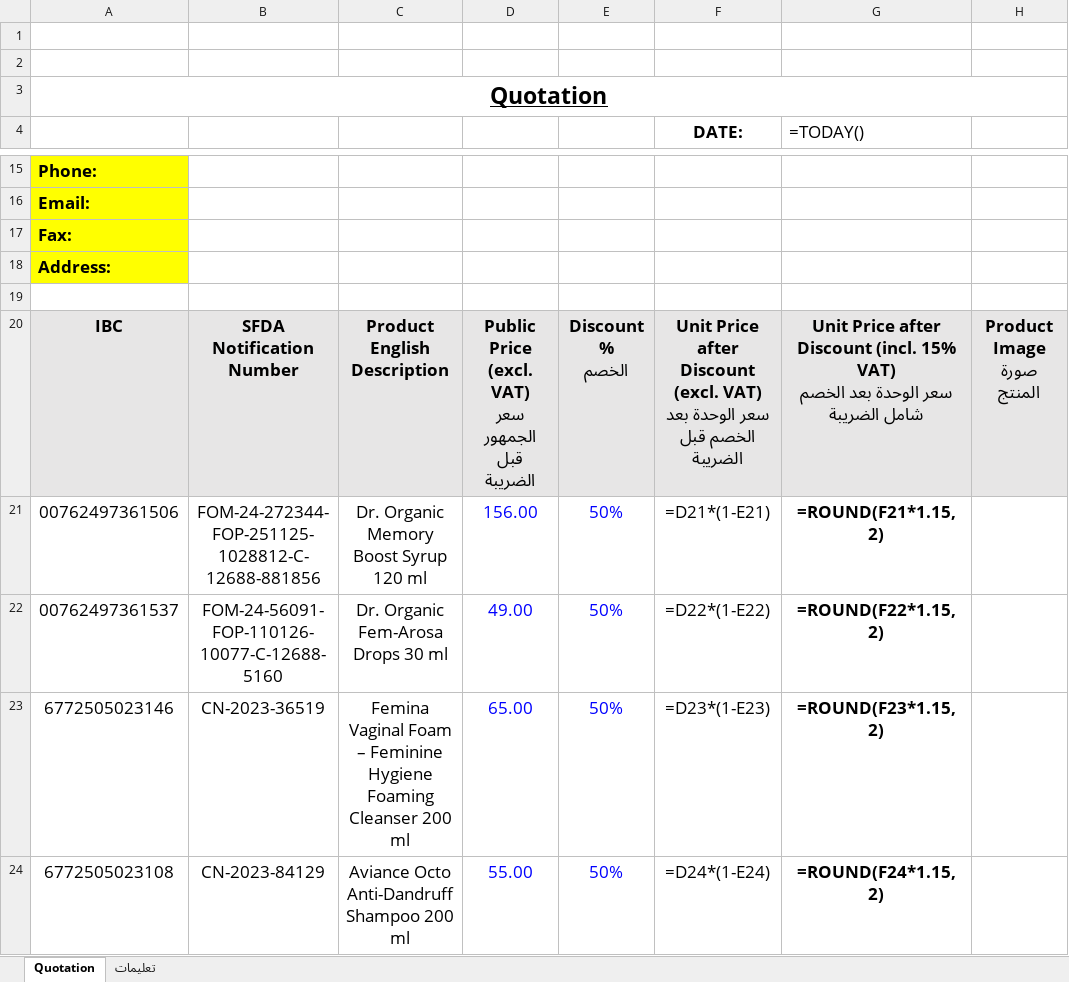
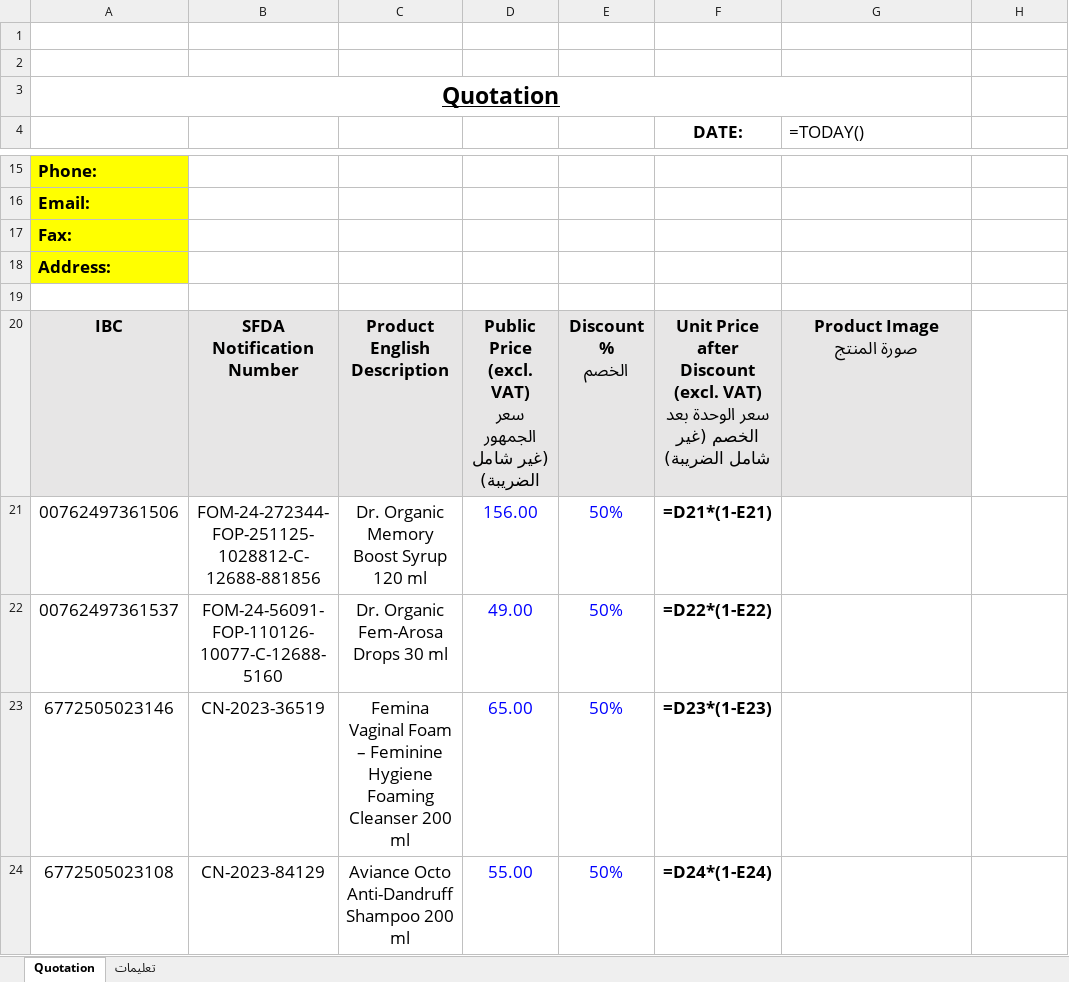
Before and after one commit to phsayed2014-oss/Dashboard-, an Excel workbook: product-data/quotation/Quotation-50pct-Discount.xlsx, sheet Quotation, drawn as a sheet; only a part is shown, gaps mark what is left out; values as stored, in another font and other column widths than the file's, no borders; formulas without a stored value are shown as written; charts and pictures not drawn; ↵ is a line break in a cell; the diff covers the shown part only; the diff names each change by its address in the sheet, - before the commit and + after, or states it on an @@ line.

```diff
--- a/product-data/quotation/Quotation-50pct-Discount.xlsx (sheet Quotation)
+++ b/product-data/quotation/Quotation-50pct-Discount.xlsx (sheet Quotation)
-A3:H3 merged
+A3:G3 merged
-D20: …سعر الجمهور قبل الضريبة
+D20: …سعر الجمهور (غير شامل الضريبة)
-F20 (DATE:): …بعد الخصم قبل الضريبة
+F20 (DATE:): …بعد الخصم (غير شامل الضريبة)
-G20 (=TODAY()): Unit Price after Discount (incl. 15% VAT) ↵ سعر الوحدة بعد الخصم شامل الضريبة
+G20 (=TODAY()): Product Image ↵ صورة المنتج
-H20: Product Image ↵ صورة المنتج
+H20: (empty)
-H20 fill: #E7E6E6
+H20 fill: none
-F21:F24 bold: off
+F21:F24 bold: on
-G21 (=TODAY()): =ROUND(F21*1.15,2)
+G21 (=TODAY()): (empty)
-G22 (=TODAY()): =ROUND(F22*1.15,2)
+G22 (=TODAY()): (empty)
-G23 (=TODAY()): =ROUND(F23*1.15,2)
+G23 (=TODAY()): (empty)
-G24 (=TODAY()): =ROUND(F24*1.15,2)
+G24 (=TODAY()): (empty)
```
Also changed, not shown: 4 edited cells, cell formats and merged cells elsewhere in this sheet, sheet تعليمات, charts or pictures, 1 other file.
